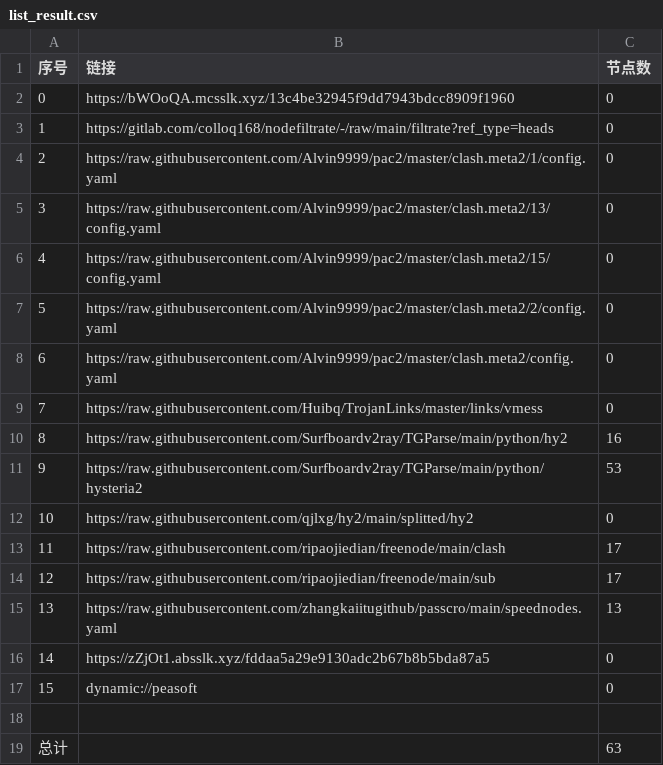
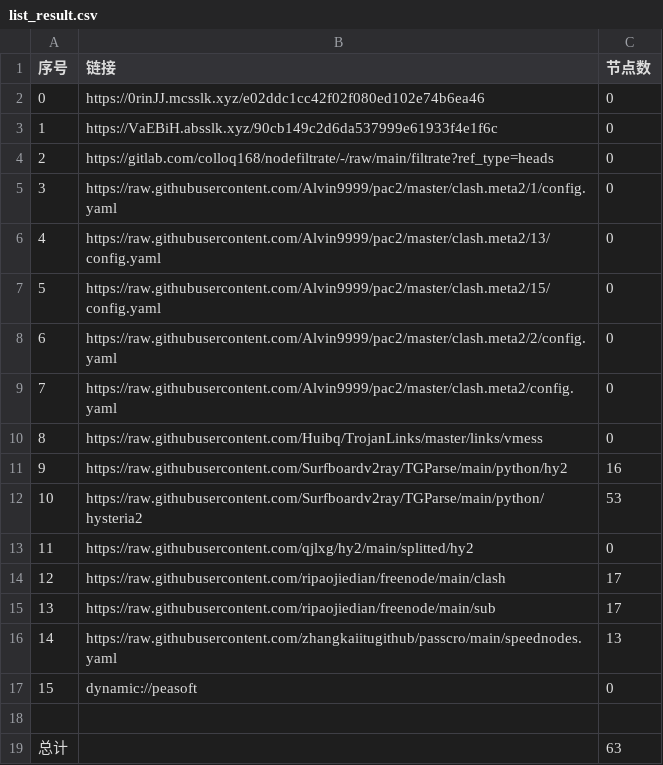
Before and after one commit to jianwu-zhao/NoMoreWalls, a CSV file: list_result.csv, drawn as a sheet; removed rows and columns are numbered as before the commit, all else as after; the diff names each change by its address in the sheet, - before the commit and + after, or states it on an @@ line.

```diff
--- a/list_result.csv
+++ b/list_result.csv
+row 2: 0 | https://0rinJJ.mcsslk.xyz/e02ddc1cc42f02f080ed102e74b6ea46 | 0
@@ column A (序号) renumbered between rows 3 and 16 @@
-B3 (链接): https://bWOoQA.mcsslk.xyz/13c4be32945f9dd7943bdcc8909f1960
+B3 (链接): https://VaEBiH.absslk.xyz/90cb149c2d6da537999e61933f4e1f6c
-row 16: 14 | https://zZjOt1.absslk.xyz/fddaa5a29e9130adc2b67b8b5bda87a5 | 0
```
Also changed, not shown: 20 other files.
